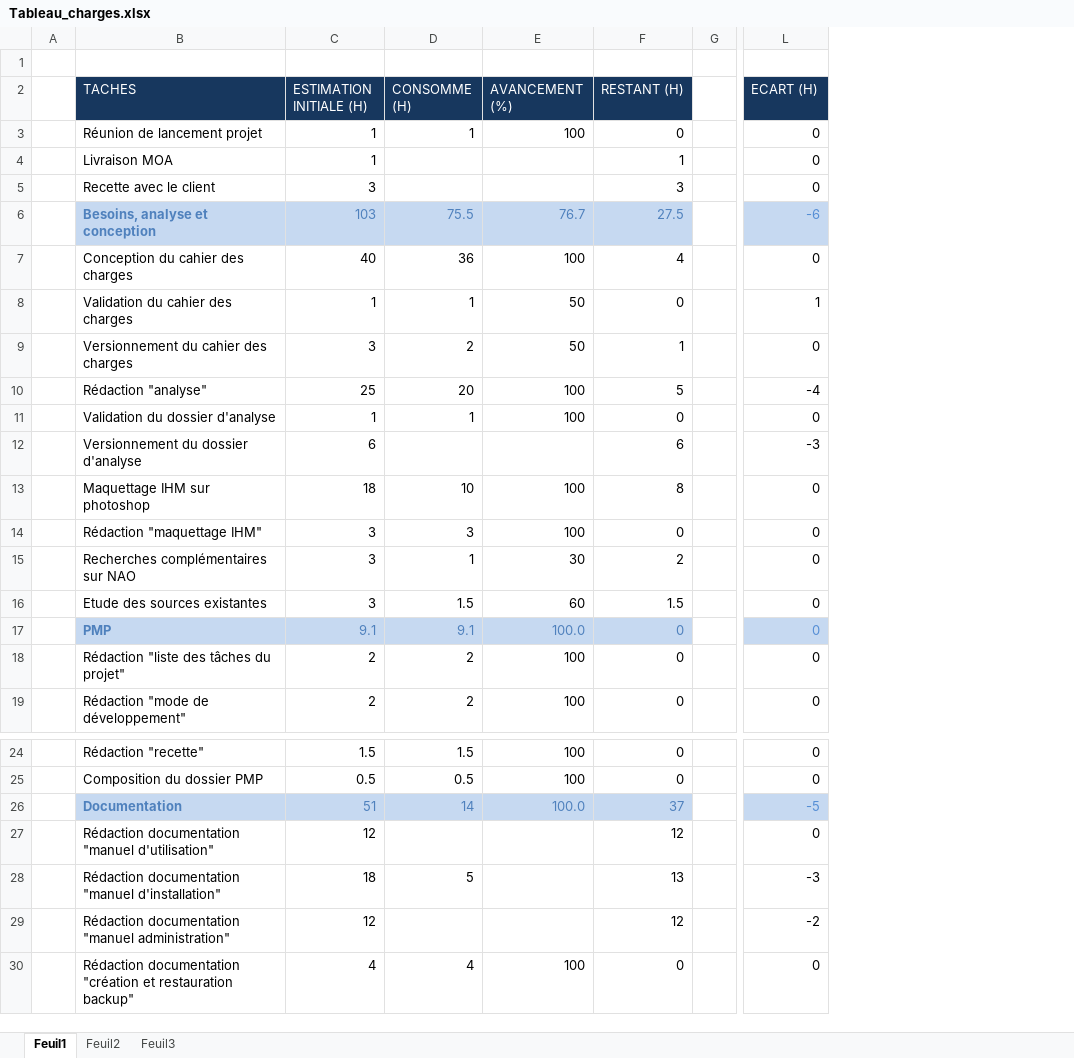
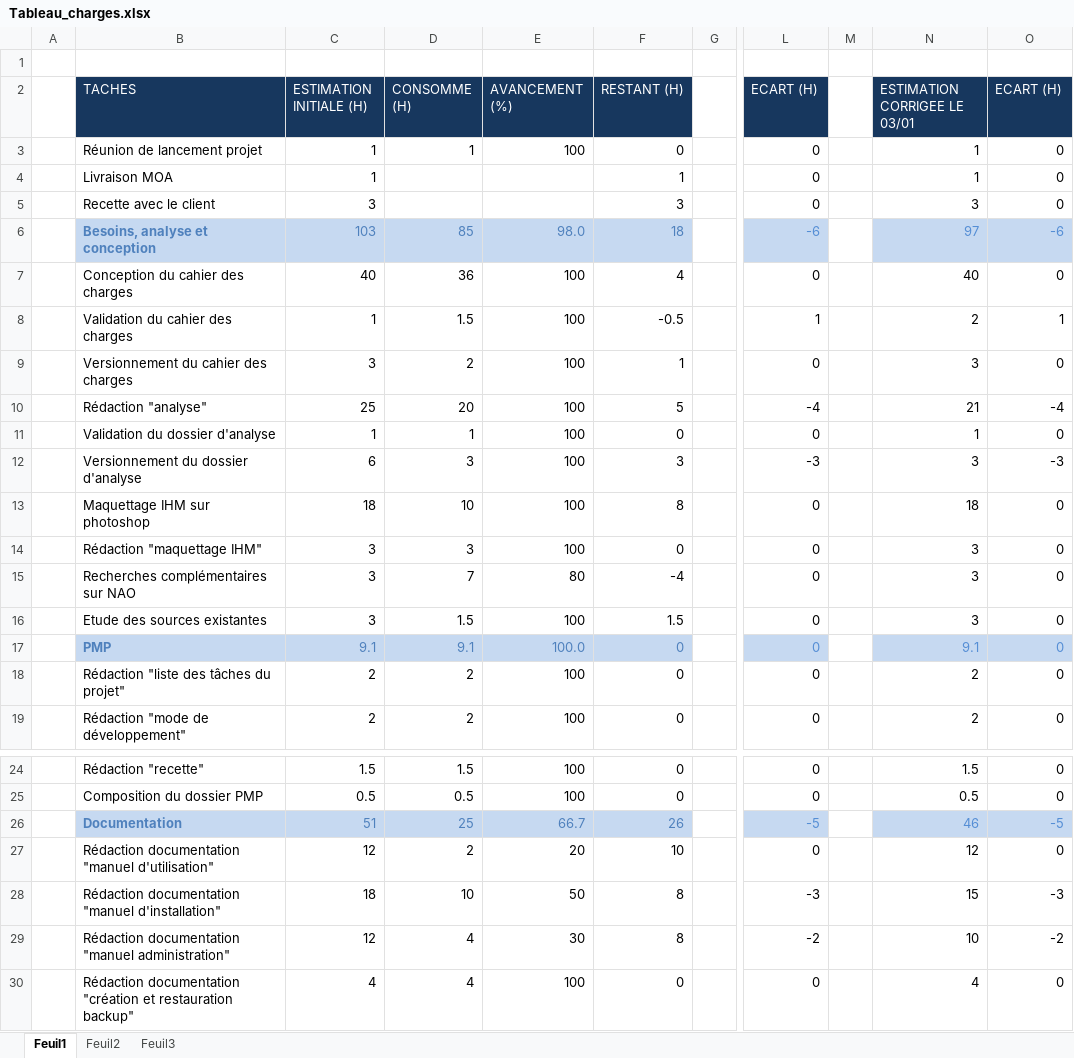
Before and after one commit to nimizrule/NAO-BOX, an Excel workbook: documents/PMP/Suivi_du_projet/Tableau_charges.xlsx, sheet Feuil1, drawn as a sheet; only a part is shown, gaps mark what is left out; values as stored, in another font and other column widths than the file's, no borders; the diff covers the shown part only; the diff names each change by its address in the sheet, - before the commit and + after, or states it on an @@ line.

Commit message:
Maj gestion de projet

```diff
--- a/documents/PMP/Suivi_du_projet/Tableau_charges.xlsx (sheet Feuil1)
+++ b/documents/PMP/Suivi_du_projet/Tableau_charges.xlsx (sheet Feuil1)
+column M, empty
+column N (ESTIMATION CORRIGEE LE 03/01), rows 3-19: 1 | 1 | 3 | 97 | 40 | 2 | 3 | 21 | 1 | 3 | 18 | 3 | 3 | 3 | 9.1 | 2 | 2; rows 24-30: 1.5 | 0.5 | 46 | 12 | 15 | 10 | 4
+column O (ECART (H)), rows 3-19: 0 | 0 | 0 | -6 | 0 | 1 | 0 | -4 | 0 | -3 | 0 | 0 | 0 | 0 | 0 | 0 | 0; rows 24-30: 0 | 0 | -5 | 0 | -3 | -2 | 0
-D6 (CONSOMME (H)): 75.5
+D6 (CONSOMME (H)): 85
-E6 (AVANCEMENT (%)): 76.7
+E6 (AVANCEMENT (%)): 98.0
-F6 (RESTANT (H)): 27.5
+F6 (RESTANT (H)): 18
-D8 (CONSOMME (H)): 1
+D8 (CONSOMME (H)): 1.5
-E8:E9 (AVANCEMENT (%)): 50
+E8:E9 (AVANCEMENT (%)): 100
-F8 (RESTANT (H)): 0
+F8 (RESTANT (H)): -0.5
-D12 (CONSOMME (H)): (empty)
+D12 (CONSOMME (H)): 3
-E12 (AVANCEMENT (%)): (empty)
+E12 (AVANCEMENT (%)): 100
-F12 (RESTANT (H)): 6
+F12 (RESTANT (H)): 3
-D15 (CONSOMME (H)): 1
+D15 (CONSOMME (H)): 7
-E15 (AVANCEMENT (%)): 30
+E15 (AVANCEMENT (%)): 80
-F15 (RESTANT (H)): 2
+F15 (RESTANT (H)): -4
-E16 (AVANCEMENT (%)): 60
+E16 (AVANCEMENT (%)): 100
-D26 (CONSOMME (H)): 14
+D26 (CONSOMME (H)): 25
-E26 (AVANCEMENT (%)): 100.0
+E26 (AVANCEMENT (%)): 66.7
-F26 (RESTANT (H)): 37
+F26 (RESTANT (H)): 26
-D27 (CONSOMME (H)): (empty)
+D27 (CONSOMME (H)): 2
-E27 (AVANCEMENT (%)): (empty)
+E27 (AVANCEMENT (%)): 20
-F27 (RESTANT (H)): 12
+F27 (RESTANT (H)): 10
-D28 (CONSOMME (H)): 5
+D28 (CONSOMME (H)): 10
-E28 (AVANCEMENT (%)): (empty)
+E28 (AVANCEMENT (%)): 50
-F28 (RESTANT (H)): 13
+F28 (RESTANT (H)): 8
-D29 (CONSOMME (H)): (empty)
+D29 (CONSOMME (H)): 4
-E29 (AVANCEMENT (%)): (empty)
+E29 (AVANCEMENT (%)): 30
-F29 (RESTANT (H)): 12
+F29 (RESTANT (H)): 8
```
Also changed, not shown: 18 edited cells elsewhere in this sheet, documents/PMP/Suivi_du_projet/Suivi_liechti.xlsx.
